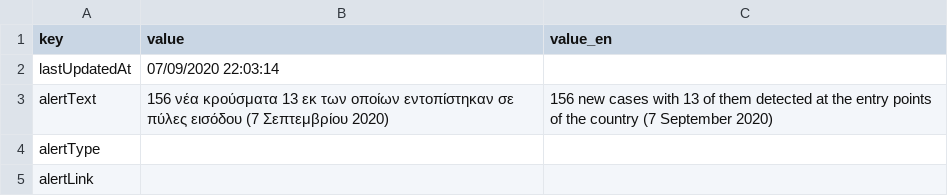
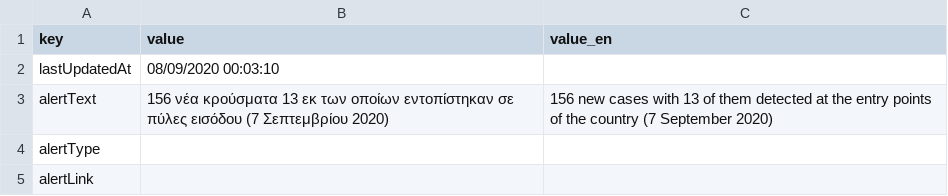
Before and after one commit to iMEdD-Lab/open-data, a CSV file: COVID-19/alerts.csv, drawn as a sheet.

```diff
--- a/COVID-19/alerts.csv
+++ b/COVID-19/alerts.csv
@@ -1,3 +1,3 @@
 key,value,value_en
-lastUpdatedAt,07/09/2020 22:03:14,
+lastUpdatedAt,08/09/2020 00:03:10,
 alertText,156 νέα κρούσματα 13 εκ των οποίων εντοπίστηκαν σε πύλες εισόδου (7 Σεπτεμβρίου 2020),156 new cases with 13 of them detected at the entry points of the country (7 September 2020)
```
Also changed, not shown: COVID-19/wom_data.csv, 12 other files.
